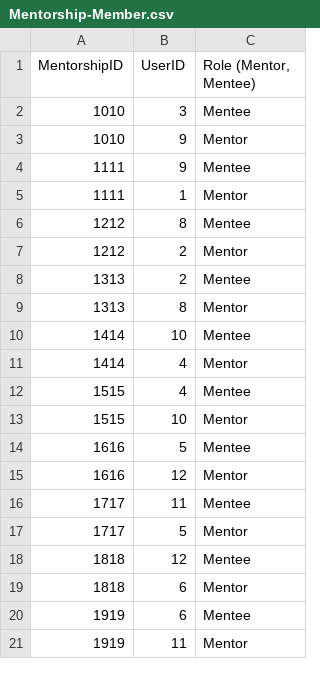
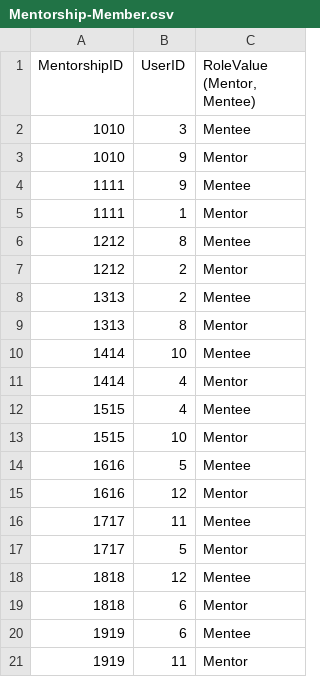
Before and after one commit to ariannakelsey2/MentorLink, a CSV file: data/Mentorship-Member.csv, drawn as a sheet.

Commit message:
Rename RoleID to RoleValue in mentorship schema
Rename MentorshipMember.column RoleID to RoleValue across schema, procedures, tests, sample data and CSV header. Updated constraints, indexes, insert statements and query references (unique constraint, check constraint, index names, and procedure logic) and adjusted TEST_RESULTS.md to reference the new index name. This unifies naming and clarifies the column's intent.

```diff
--- a/data/Mentorship-Member.csv
+++ b/data/Mentorship-Member.csv
@@ -1,2 +1,2 @@
-MentorshipID,UserID,"Role (Mentor, Mentee)"
+MentorshipID,UserID,"RoleValue (Mentor, Mentee)"
 1010,3,Mentee
```
Also changed, not shown: 6 other files.
